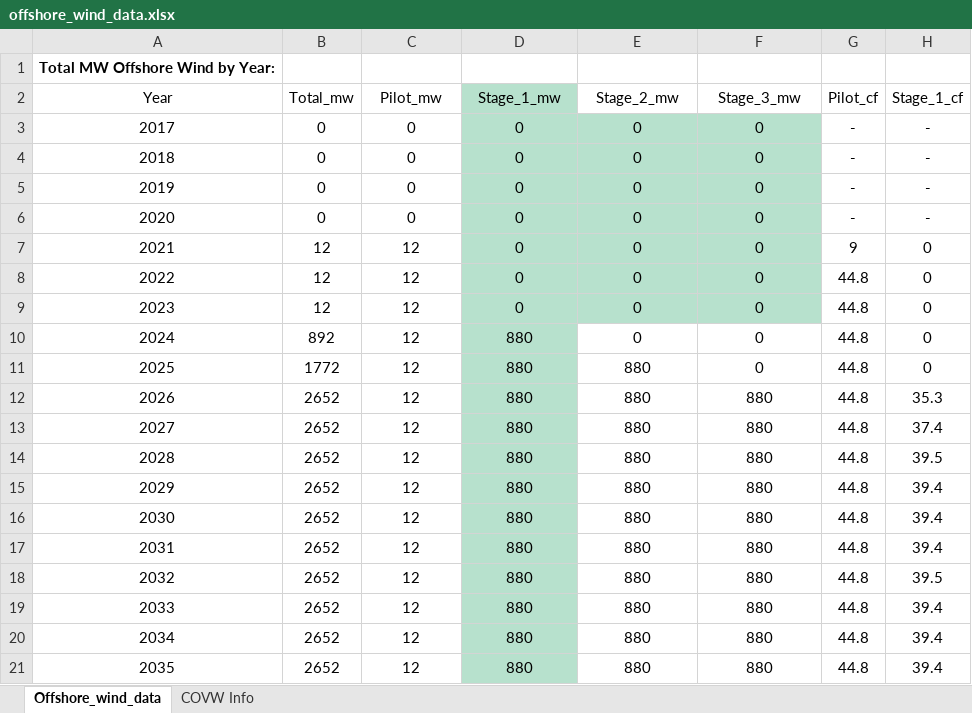
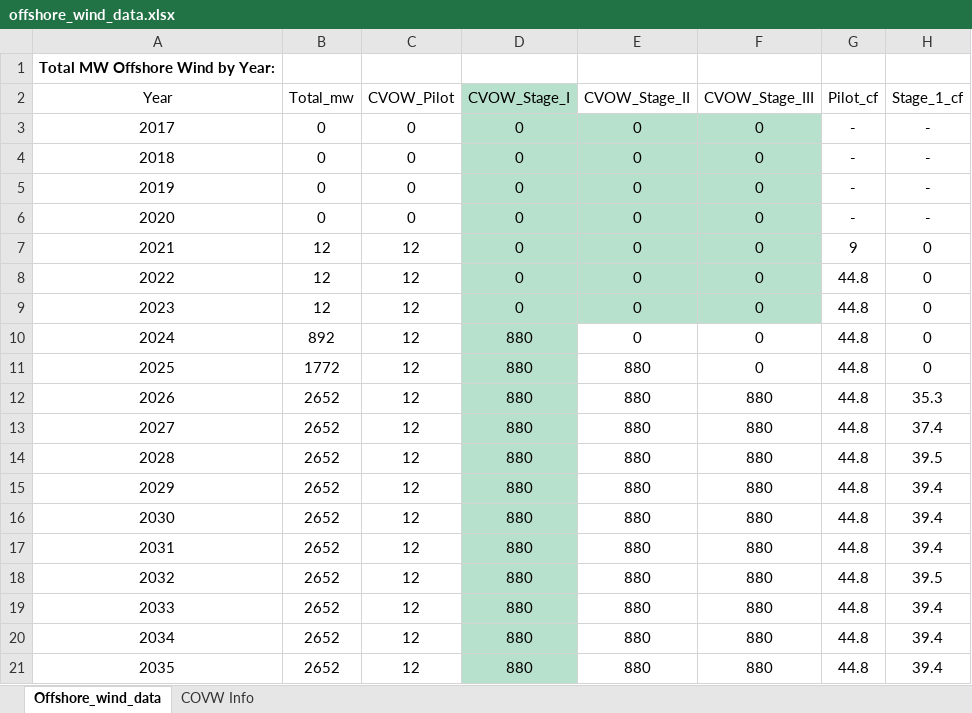
Before and after one commit to coopercenter/va_clean_economy_dashboard, an Excel workbook: raw_data/offshore_wind_data.xlsx, sheet Offshore_wind_data, drawn as a sheet; only a part is shown; values as stored, in another font and other column widths than the file's, no borders; the diff names each change by its address in the sheet, - before the commit and + after, or states it on an @@ line.

Commit message:
Fixed offshore wind capacity figure. Also, fixed truncated data on CO2 emissions from the electricity sector.

```diff
--- a/raw_data/offshore_wind_data.xlsx (sheet Offshore_wind_data)
+++ b/raw_data/offshore_wind_data.xlsx (sheet Offshore_wind_data)
-C2: Pilot_mw
+C2: CVOW_Pilot
-D2: Stage_1_mw
+D2: CVOW_Stage_I
-E2: Stage_2_mw
+E2: CVOW_Stage_II
-F2: Stage_3_mw
+F2: CVOW_Stage_III
```
Also changed, not shown: 3 other files.
